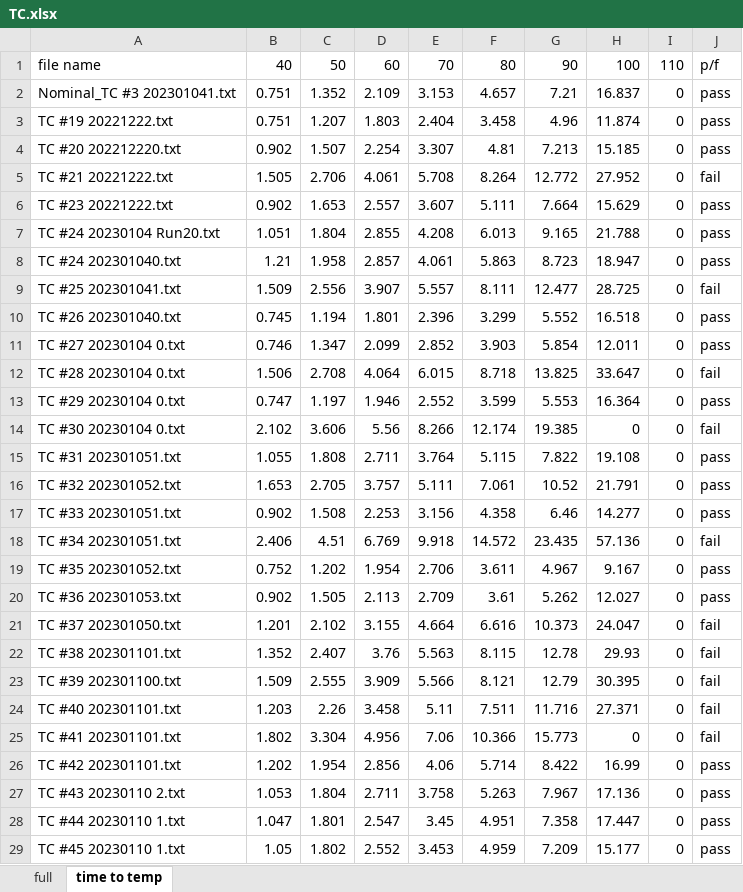
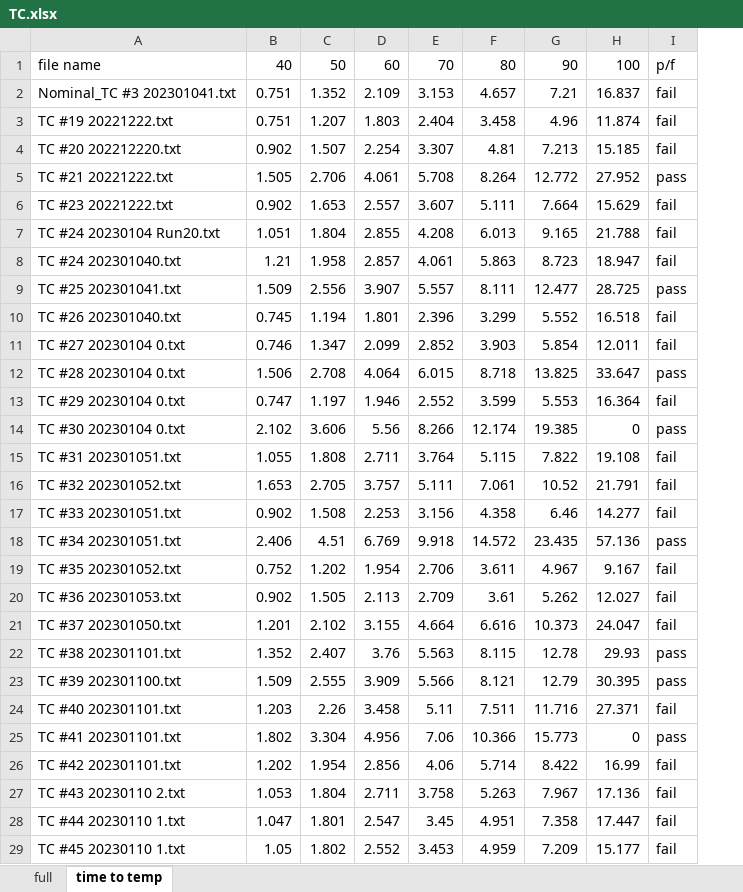
Before and after one commit to joshlwhitehead/work, an Excel workbook: analysis/heat/dataqstuff/dataCollect/thermoBoatTEC/TC.xlsx, sheet time to temp, drawn as a sheet; only a part is shown; values as stored, in another font and other column widths than the file's, no borders; charts and pictures not drawn; removed rows and columns are numbered as before the commit, all else as after; the diff covers the shown part only; the diff names each change by its address in the sheet, - before the commit and + after, or states it on an @@ line.

Commit message:
modified:   analysis/heat/dataqstuff/dataCollect/thermoBoatTEC/PCR.xlsx 	modified:   analysis/heat/dataqstuff/dataCollect/thermoBoatTEC/TC.xlsx 	modified:   analysis/heat/dataqstuff/dataCollect/thermoBoatTEC/test.py 	new file:   analysis/heat/dataqstuff/dataCollect/thermoBoatTEC/thermoBoatAdd.py 	modified:   analysis/heat/dataqstuff/dataCollect/thermoBoatTEC/thermoBoatAnalysis.py

```diff
--- a/analysis/heat/dataqstuff/dataCollect/thermoBoatTEC/TC.xlsx (sheet time to temp)
+++ b/analysis/heat/dataqstuff/dataCollect/thermoBoatTEC/TC.xlsx (sheet time to temp)
-column I, rows 1-29: 110 | 0 | 0 | 0 | 0 | 0 | 0 | 0 | 0 | 0 | 0 | 0 | 0 | 0 | 0 | 0 | 0 | 0 | 0 | 0 | 0 | 0 | 0 | 0 | 0 | 0 | 0 | 0 | 0
-I2:I4: pass
+I2:I4: fail
-I5: fail
+I5: pass
-I6:I8: pass
+I6:I8: fail
-I9: fail
+I9: pass
-I10:I11: pass
+I10:I11: fail
-I12: fail
+I12: pass
-I13: pass
+I13: fail
-I14: fail
+I14: pass
-I15:I17: pass
+I15:I17: fail
-I18: fail
+I18: pass
-I19:I20: pass
+I19:I20: fail
-I22:I23: fail
+I22:I23: pass
-I25: fail
+I25: pass
-I26:I29: pass
+I26:I29: fail
```
Also changed, not shown: 5 edited cells elsewhere in this sheet, charts or pictures, analysis/heat/dataqstuff/dataCollect/thermoBoatTEC/PCR.xlsx, 2 other files.
